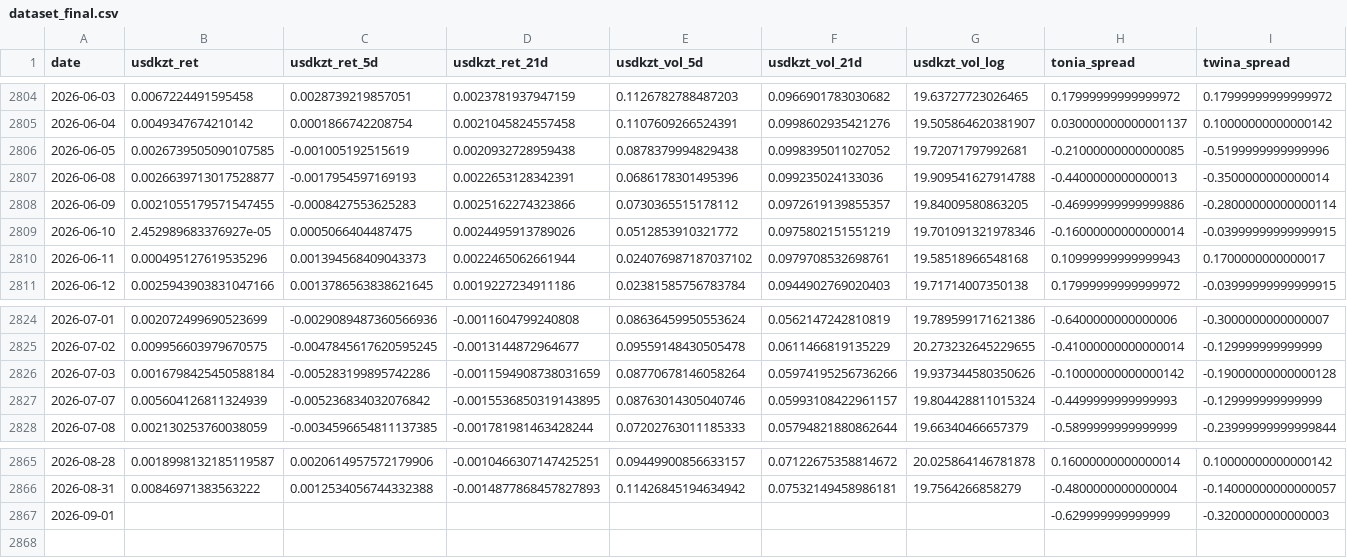
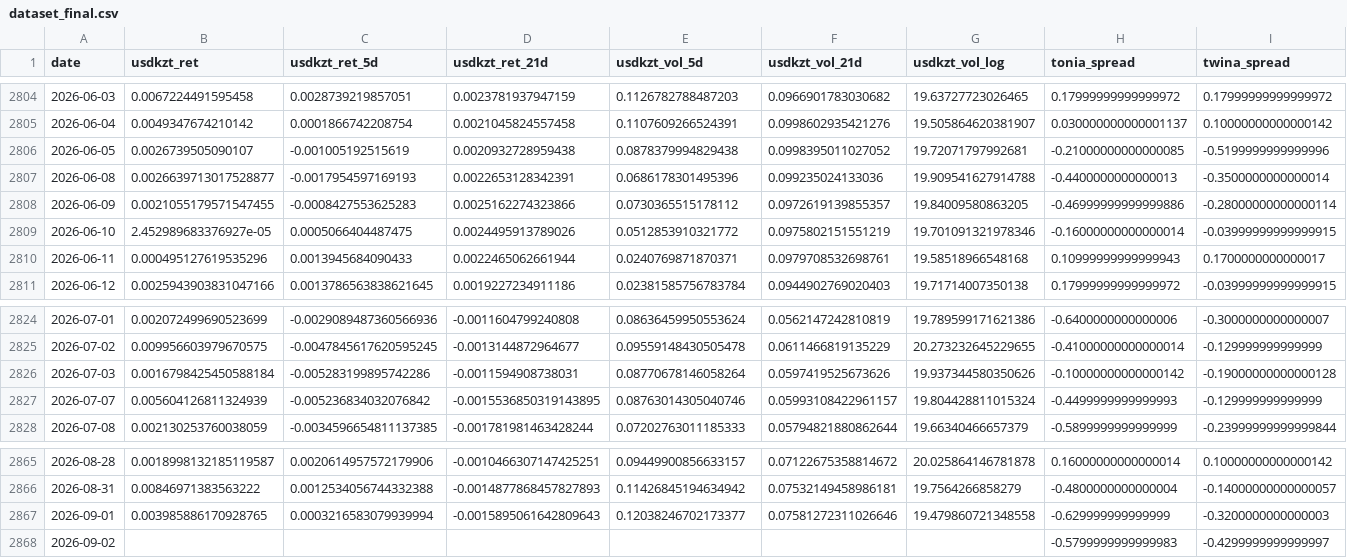
Before and after one commit to atersebayev-del/kz-mci, a CSV file: data/dataset_final.csv, drawn as a sheet; only a part is shown, gaps mark what is left out; rows hold the shown columns only; the diff names each change by its address in the sheet, - before the commit and + after, or states it on an @@ line.

```diff
--- a/data/dataset_final.csv
+++ b/data/dataset_final.csv
-B2806 (usdkzt_ret): 0.0026739505090107585
+B2806 (usdkzt_ret): 0.0026739505090107
-C2810 (usdkzt_ret_5d): 0.001394568409043373
+C2810 (usdkzt_ret_5d): 0.0013945684090433
-E2810 (usdkzt_vol_5d): 0.024076987187037102
+E2810 (usdkzt_vol_5d): 0.0240769871870371
-D2826 (usdkzt_ret_21d): -0.0011594908738031659
+D2826 (usdkzt_ret_21d): -0.0011594908738031
-F2826 (usdkzt_vol_21d): 0.05974195256736266
+F2826 (usdkzt_vol_21d): 0.0597419525673626
-B2867 (usdkzt_ret): (empty)
+B2867 (usdkzt_ret): 0.003985886170928765
-C2867 (usdkzt_ret_5d): (empty)
+C2867 (usdkzt_ret_5d): 0.0003216583079939994
-D2867 (usdkzt_ret_21d): (empty)
+D2867 (usdkzt_ret_21d): -0.0015895061642809643
-E2867 (usdkzt_vol_5d): (empty)
+E2867 (usdkzt_vol_5d): 0.12038246702173377
-F2867 (usdkzt_vol_21d): (empty)
+F2867 (usdkzt_vol_21d): 0.07581272311026646
-G2867 (usdkzt_vol_log): (empty)
+G2867 (usdkzt_vol_log): 19.479860721348558
+row 2868: 2026-09-02 |  |  |  |  |  |  | -0.5799999999999983 | -0.4299999999999997
```
Also changed, not shown: data/kz_mci_daily.csv, data/kz_mci_daily_raw.csv, 1 other file.
